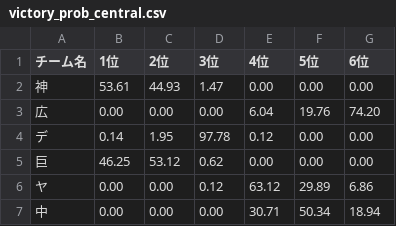
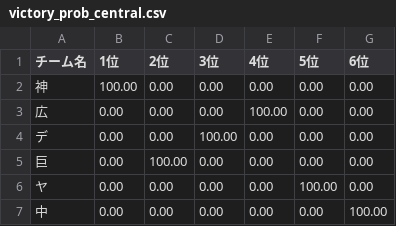
Before and after one commit to strangerxxxx/npb-team-stats, a CSV file: public/data/victory_prob_central.csv, drawn as a sheet.

```diff
--- a/public/data/victory_prob_central.csv
+++ b/public/data/victory_prob_central.csv
@@ -1,7 +1,7 @@
 チーム名,1位,2位,3位,4位,5位,6位
-神,53.61,44.93,1.47,0.00,0.00,0.00
-広,0.00,0.00,0.00,6.04,19.76,74.20
-デ,0.14,1.95,97.78,0.12,0.00,0.00
-巨,46.25,53.12,0.62,0.00,0.00,0.00
-ヤ,0.00,0.00,0.12,63.12,29.89,6.86
-中,0.00,0.00,0.00,30.71,50.34,18.94
+神,100.00,0.00,0.00,0.00,0.00,0.00
+広,0.00,0.00,0.00,100.00,0.00,0.00
+デ,0.00,0.00,100.00,0.00,0.00,0.00
+巨,0.00,100.00,0.00,0.00,0.00,0.00
+ヤ,0.00,0.00,0.00,0.00,100.00,0.00
+中,0.00,0.00,0.00,0.00,0.00,100.00
```
Also changed, not shown: public/data/rating.csv, public/data/rating_central.csv, 24 other files.
